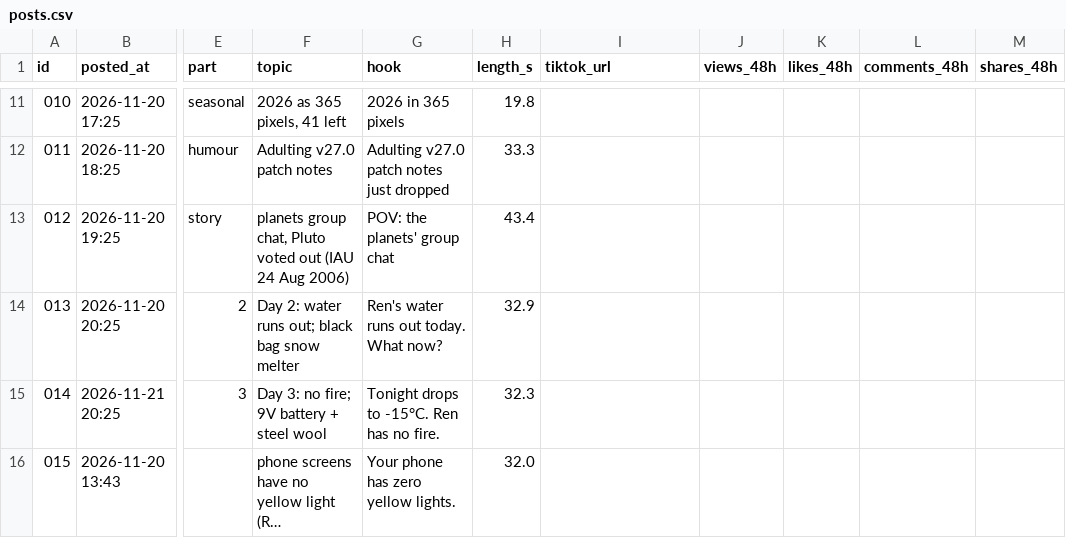
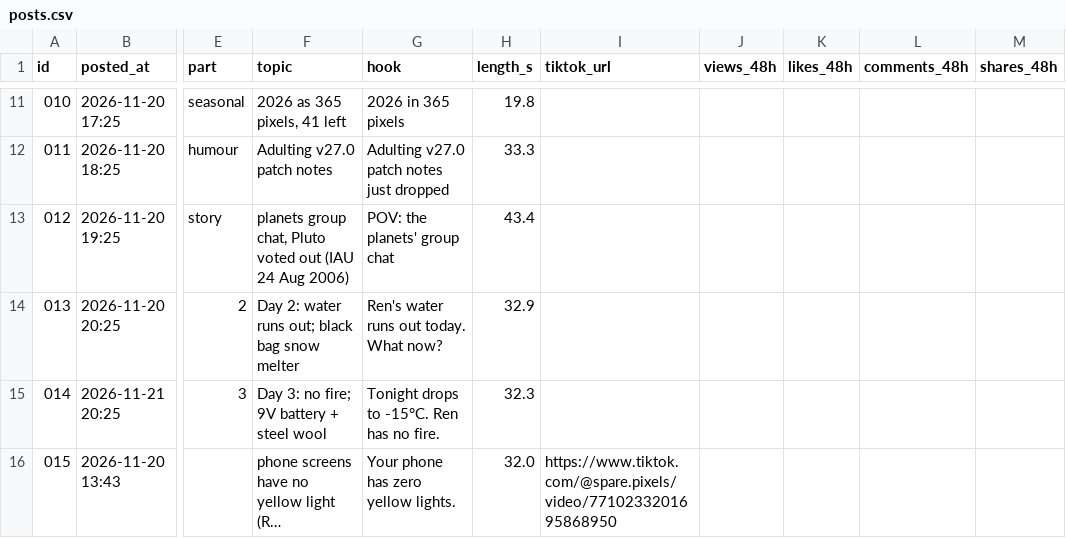
Before and after one commit to ginterdennis/spare-pixels-videos, a CSV file: posts.csv, drawn as a sheet; only a part is shown, gaps mark what is left out; long unchanged cells end in …; the diff names each change by its address in the sheet, - before the commit and + after, or states it on an @@ line.

```diff
--- a/posts.csv
+++ b/posts.csv
-I16 (tiktok_url): (empty)
+I16 (tiktok_url): https://www.tiktok.com/@spare.pixels/video/7710233201695868950
```
